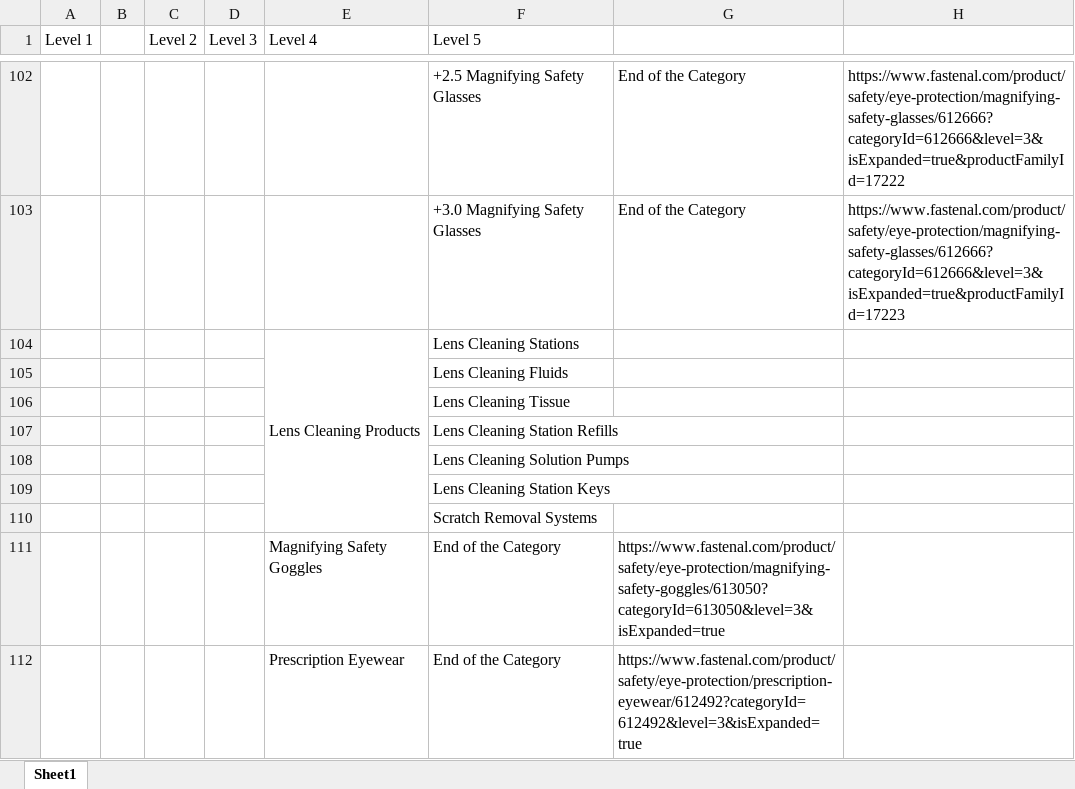
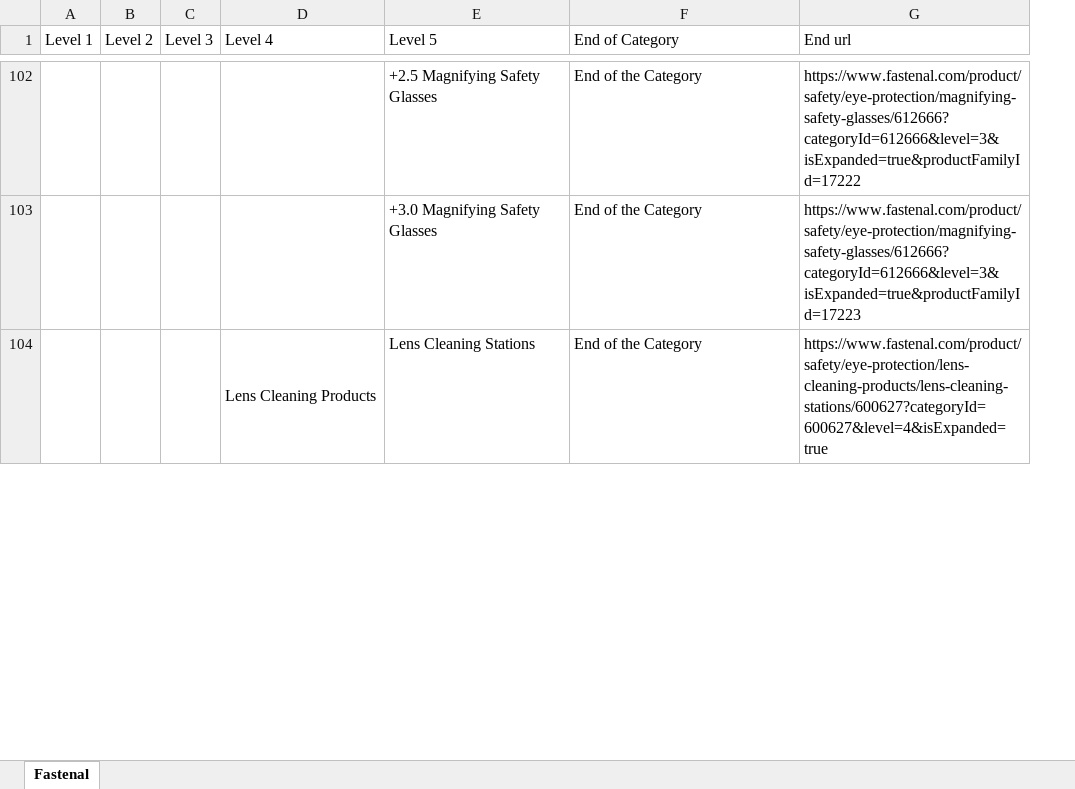
Before and after one commit to gastonalvarado/Pandas-Challenge, an Excel workbook: Materion/fastenal-schema.xlsx, sheet Fastenal, drawn as a sheet; only a part is shown, gaps mark what is left out; values as stored, in another font and other column widths than the file's, no cell formats; removed rows and columns are numbered as before the commit, all else as after; the diff covers the shown part only; the diff names each change by its address in the sheet, - before the commit and + after, or states it on an @@ line.

```diff
--- a/Materion/fastenal-schema.xlsx (sheet Fastenal)
+++ b/Materion/fastenal-schema.xlsx (sheet Fastenal)
-sheet tab: Sheet1
+sheet tab: Fastenal
-column B, empty
-F1: (empty)
+F1: End of Category
-G1: (empty)
+G1: End url
-F104 (End of Category): (empty)
+F104 (End of Category): End of the Category
-G104 (End url): (empty)
+G104 (End url): https://www.fastenal.com/product/safety/eye-protection/lens-cleaning-products/lens-cleaning-stations/600627?categoryId=600627&level=4&isExpanded=true
-row 105:  |  |  |  |  | Lens Cleaning Fluids
-row 106:  |  |  |  |  | Lens Cleaning Tissue
-row 107:  |  |  |  |  | Lens Cleaning Station Refills
-row 108:  |  |  |  |  | Lens Cleaning Solution Pumps
-row 109:  |  |  |  |  | Lens Cleaning Station Keys
-row 110:  |  |  |  |  | Scratch Removal Systems
-row 111:  |  |  |  | Magnifying Safety Goggles | End of the Category | https://www.fastenal.com/product/safety/eye-protection/magnifying-safety-goggles/613050?categoryId=613050&level=3&isExpanded=true
-row 112:  |  |  |  | Prescription Eyewear | End of the Category | https://www.fastenal.com/product/safety/eye-protection/prescription-eyewear/612492?categoryId=612492&level=3&isExpanded=true
```
Also changed, not shown: 8 added rows, 48 edited cells and merged cells elsewhere in this sheet, cell formats, 1 other file.
